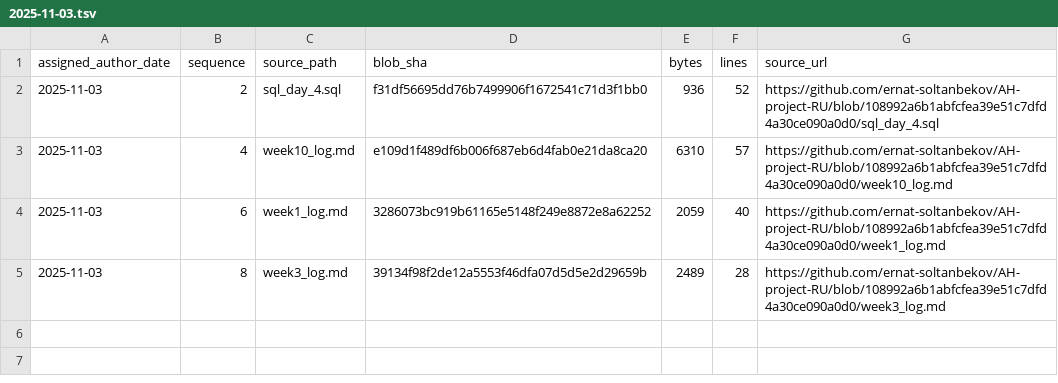
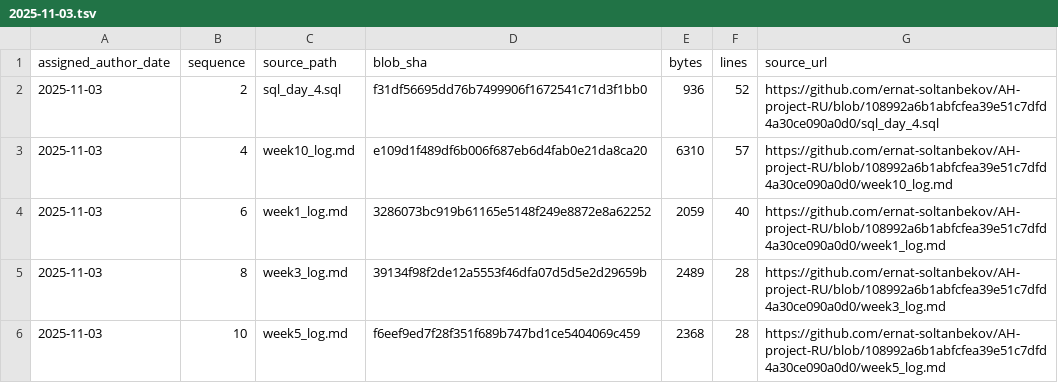
Before and after one commit to GhostOfAstana/AH-project-RU, a TSV file: source-catalog-2026-09-30/daily/2025-11-03.tsv, drawn as a sheet; the diff names each change by its address in the sheet, - before the commit and + after, or states it on an @@ line.

Commit message:
catalog: add source metadata for 2025-11-03 #10 (backfill generated 2026-09-30)

```diff
--- a/source-catalog-2026-09-30/daily/2025-11-03.tsv
+++ b/source-catalog-2026-09-30/daily/2025-11-03.tsv
+row 6: 2025-11-03 | 10 | week5_log.md | f6eef9ed7f28f351f689b747bd1ce5404069c459 | 2368 | 28 | https://github.com/ernat-soltanbekov/AH-project-RU/blob/108992a6b1abfcfea39e51c7dfd4a30ce090a0d0/week5_log.md
```
